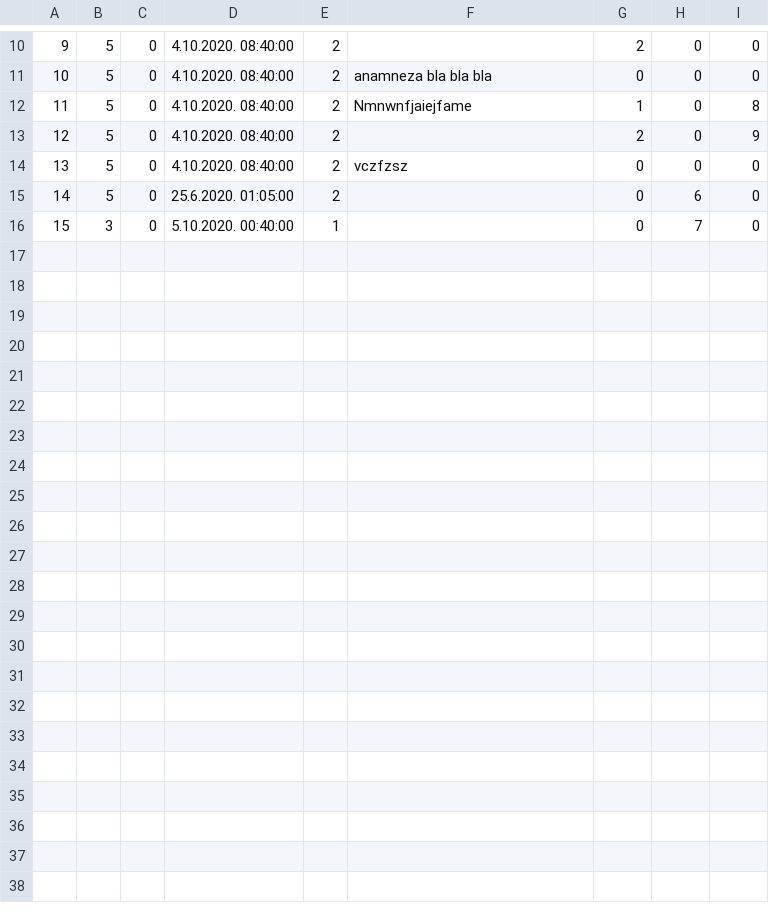
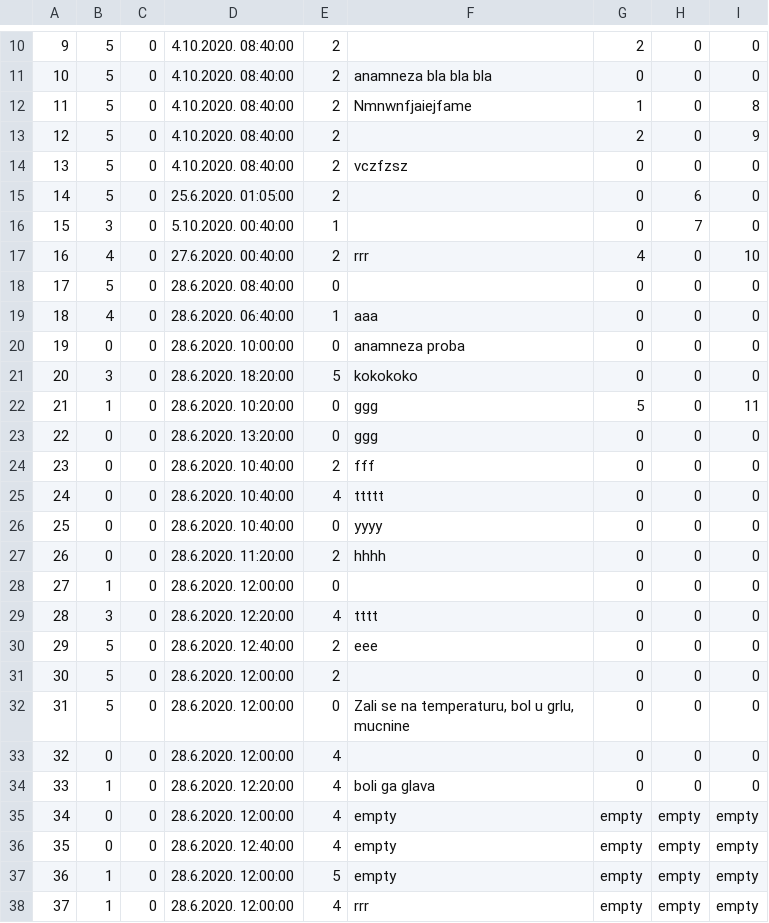
Before and after one commit to ilijabrdar/hospital_system, a CSV file: code/Resources/Data/examinationPrevious.csv, drawn as a sheet; only a part is shown, gaps mark what is left out; the diff names each change by its address in the sheet, - before the commit and + after, or states it on an @@ line.

Commit message:
previous examination update

```diff
--- a/code/Resources/Data/examinationPrevious.csv
+++ b/code/Resources/Data/examinationPrevious.csv
+row 17: 16 | 4 | 0 | 27.6.2020. 00:40:00 | 2 | rrr | 4 | 0 | 10
+row 18: 17 | 5 | 0 | 28.6.2020. 08:40:00 | 0 |  | 0 | 0 | 0
+row 19: 18 | 4 | 0 | 28.6.2020. 06:40:00 | 1 | aaa | 0 | 0 | 0
+row 20: 19 | 0 | 0 | 28.6.2020. 10:00:00 | 0 | anamneza proba | 0 | 0 | 0
+row 21: 20 | 3 | 0 | 28.6.2020. 18:20:00 | 5 | kokokoko | 0 | 0 | 0
+row 22: 21 | 1 | 0 | 28.6.2020. 10:20:00 | 0 | ggg | 5 | 0 | 11
+row 23: 22 | 0 | 0 | 28.6.2020. 13:20:00 | 0 | ggg | 0 | 0 | 0
+row 24: 23 | 0 | 0 | 28.6.2020. 10:40:00 | 2 | fff | 0 | 0 | 0
+row 25: 24 | 0 | 0 | 28.6.2020. 10:40:00 | 4 | ttttt | 0 | 0 | 0
+row 26: 25 | 0 | 0 | 28.6.2020. 10:40:00 | 0 | yyyy | 0 | 0 | 0
+row 27: 26 | 0 | 0 | 28.6.2020. 11:20:00 | 2 | hhhh | 0 | 0 | 0
+row 28: 27 | 1 | 0 | 28.6.2020. 12:00:00 | 0 |  | 0 | 0 | 0
+row 29: 28 | 3 | 0 | 28.6.2020. 12:20:00 | 4 | tttt | 0 | 0 | 0
+row 30: 29 | 5 | 0 | 28.6.2020. 12:40:00 | 2 | eee | 0 | 0 | 0
+row 31: 30 | 5 | 0 | 28.6.2020. 12:00:00 | 2 |  | 0 | 0 | 0
+row 32: 31 | 5 | 0 | 28.6.2020. 12:00:00 | 0 | Zali se na temperaturu, bol u grlu, mucnine | 0 | 0 | 0
+row 33: 32 | 0 | 0 | 28.6.2020. 12:00:00 | 4 |  | 0 | 0 | 0
+row 34: 33 | 1 | 0 | 28.6.2020. 12:20:00 | 4 | boli ga glava | 0 | 0 | 0
+row 35: 34 | 0 | 0 | 28.6.2020. 12:00:00 | 4 | empty | empty | empty | empty
+row 36: 35 | 0 | 0 | 28.6.2020. 12:40:00 | 4 | empty | empty | empty | empty
+row 37: 36 | 1 | 0 | 28.6.2020. 12:00:00 | 5 | empty | empty | empty | empty
+row 38: 37 | 1 | 0 | 28.6.2020. 12:00:00 | 4 | rrr | empty | empty | empty
```
Also changed, not shown: code/Resources/Data/doctors.csv, code/Resources/Data/hospitalizationFile.csv, 44 other files.
